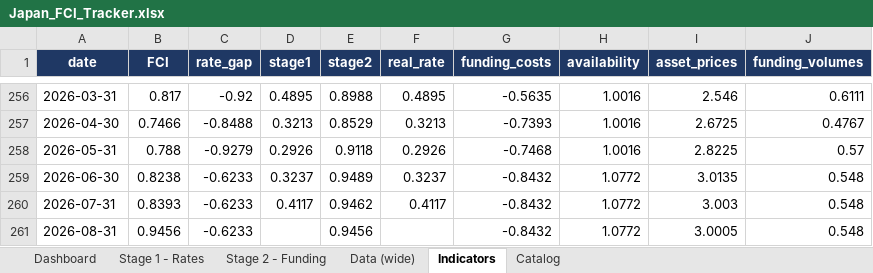
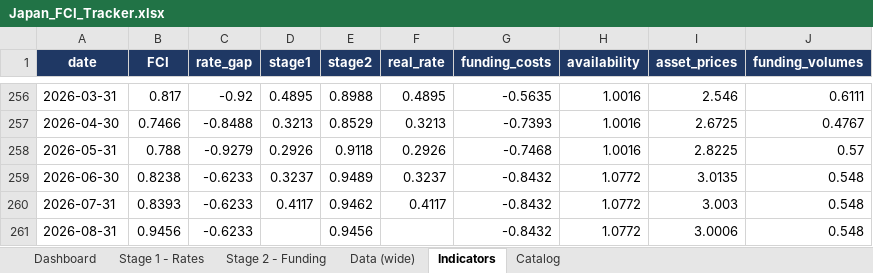
Before and after one commit to LY069/Japan-Financial-Condition-Tracker, an Excel workbook: Japan_FCI_Tracker.xlsx, sheet Indicators, drawn as a sheet; only a part is shown, gaps mark what is left out; values as stored, in another font and other column widths than the file's, no borders; the diff names each change by its address in the sheet, - before the commit and + after, or states it on an @@ line.

```diff
--- a/Japan_FCI_Tracker.xlsx (sheet Indicators)
+++ b/Japan_FCI_Tracker.xlsx (sheet Indicators)
-I261 (asset_prices): 3.0005
+I261 (asset_prices): 3.0006
```
Also changed, not shown: sheet Stage 2 - Funding, sheet Data (wide), 3 other files.
